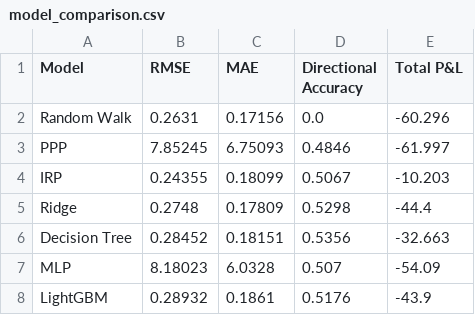
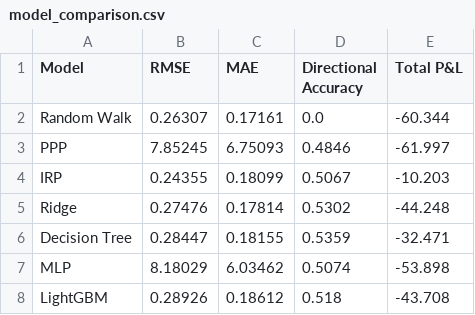
Before and after one commit to jamyangc/USD-INR_EXCHANGE_RATE_FORECASTING, a CSV file: model_comparison.csv, drawn as a sheet.

```diff
--- a/model_comparison.csv
+++ b/model_comparison.csv
@@ -1,8 +1,8 @@
 Model,RMSE,MAE,Directional Accuracy,Total P&L
-Random Walk,0.2631,0.17156,0.0,-60.296
+Random Walk,0.26307,0.17161,0.0,-60.344
 PPP,7.85245,6.75093,0.4846,-61.997
 IRP,0.24355,0.18099,0.5067,-10.203
-Ridge,0.2748,0.17809,0.5298,-44.4
-Decision Tree,0.28452,0.18151,0.5356,-32.663
-MLP,8.18023,6.0328,0.507,-54.09
-LightGBM,0.28932,0.1861,0.5176,-43.9
+Ridge,0.27476,0.17814,0.5302,-44.248
+Decision Tree,0.28447,0.18155,0.5359,-32.471
+MLP,8.18029,6.03462,0.5074,-53.898
+LightGBM,0.28926,0.18612,0.518,-43.708
```
Also changed, not shown: next_day_forecast.csv, usd_inr_results.csv.
